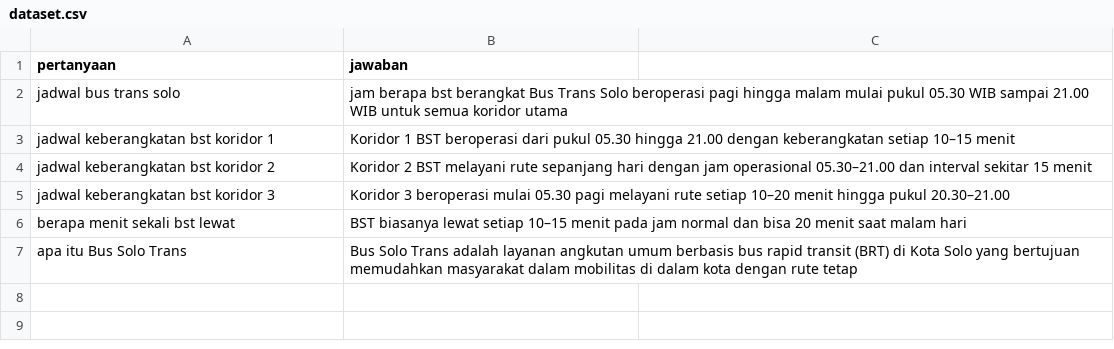
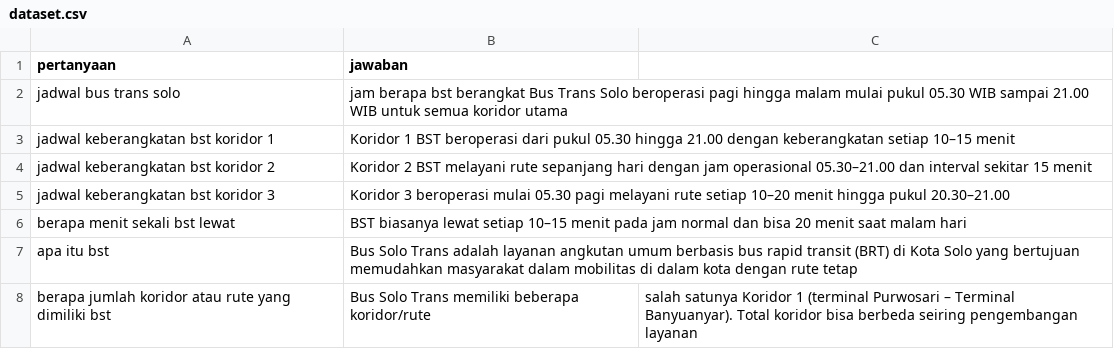
Before and after one commit to alfihasna979-dev/transpor-batik-solo-trans, a CSV file: dataset.csv, drawn as a sheet.

Commit message:
Update dataset.csv

```diff
--- a/dataset.csv
+++ b/dataset.csv
@@ -6,2 +6,3 @@ jadwal keberangkatan bst koridor 3, Koridor 3 beroperasi mulai 05.30 pagi melaya
 berapa menit sekali bst lewat, BST biasanya lewat setiap 10–15 menit pada jam normal dan bisa 20 menit saat malam hari
-apa itu Bus Solo Trans, Bus Solo Trans adalah layanan angkutan umum berbasis bus rapid transit (BRT) di Kota Solo yang bertujuan memudahkan masyarakat dalam mobilitas di dalam kota dengan rute tetap
+apa itu bst, Bus Solo Trans adalah layanan angkutan umum berbasis bus rapid transit (BRT) di Kota Solo yang bertujuan memudahkan masyarakat dalam mobilitas di dalam kota dengan rute tetap
+berapa jumlah koridor atau rute yang dimiliki bst, Bus Solo Trans memiliki beberapa koridor/rute, salah satunya Koridor 1 (terminal Purwosari – Terminal Banyuanyar). Total koridor bisa berbeda seiring pengembangan layanan
```
